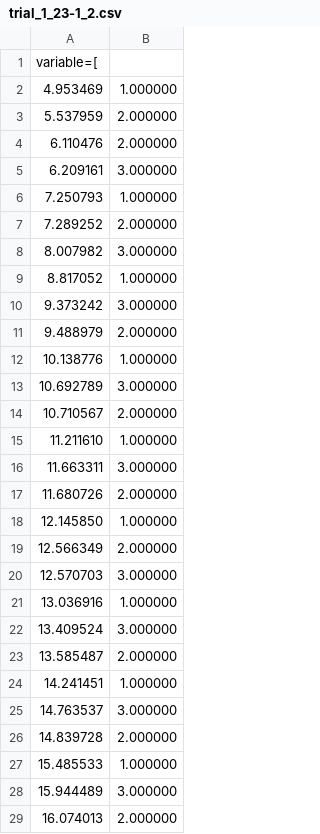
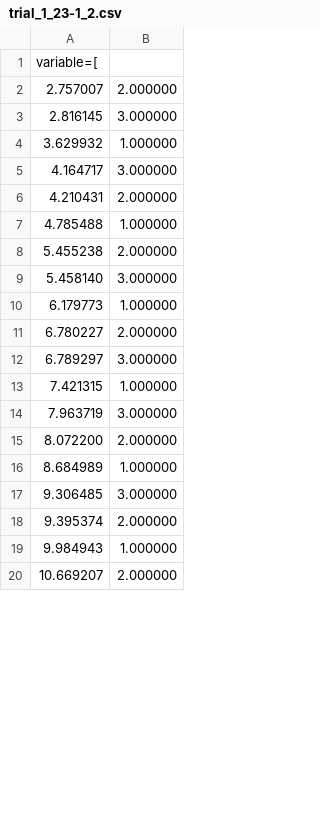
Before and after one commit to ACVJ/onde_bachelor, a CSV file: experiment_folder/data/trial_1_23-1_2.csv, drawn as a sheet; only a part is shown; the diff covers the shown part only.

Commit message:
data 1 is family, 2 and 3 is liv and ane

```diff
--- a/experiment_folder/data/trial_1_23-1_2.csv
+++ b/experiment_folder/data/trial_1_23-1_2.csv
@@ -1,29 +1,20 @@
 variable=[
-4.953469,1.000000
-5.537959,2.000000
-6.110476,2.000000
-6.209161,3.000000
-7.250793,1.000000
-7.289252,2.000000
-8.007982,3.000000
-8.817052,1.000000
-9.373242,3.000000
-9.488979,2.000000
-10.138776,1.000000
-10.692789,3.000000
-10.710567,2.000000
-11.211610,1.000000
-11.663311,3.000000
-11.680726,2.000000
-12.145850,1.000000
-12.566349,2.000000
-12.570703,3.000000
-13.036916,1.000000
-13.409524,3.000000
-13.585487,2.000000
-14.241451,1.000000
-14.763537,3.000000
-14.839728,2.000000
-15.485533,1.000000
-15.944489,3.000000
-16.074013,2.000000
+2.757007,2.000000
+2.816145,3.000000
+3.629932,1.000000
+4.164717,3.000000
+4.210431,2.000000
+4.785488,1.000000
+5.455238,2.000000
+5.458140,3.000000
+6.179773,1.000000
+6.780227,2.000000
+6.789297,3.000000
+7.421315,1.000000
+7.963719,3.000000
+8.072200,2.000000
+8.684989,1.000000
+9.306485,3.000000
+9.395374,2.000000
+9.984943,1.000000
+10.669207,2.000000
```
Also changed, not shown: 11 added rows, 5 removed rows and 6 edited cells elsewhere in this file, experiment_folder/data/group1_ratings.csv, experiment_folder/data/trial_1_23-1_1.csv, 34 other files.
